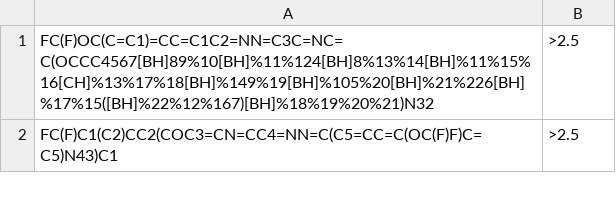
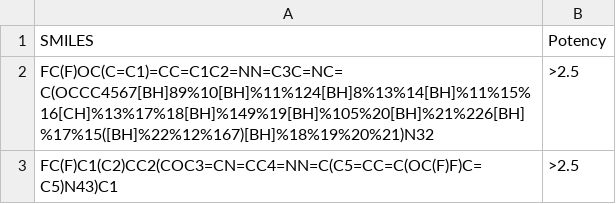
Before and after one commit to OpenSourceMalaria/Series4_PredictiveModel, a CSV file: Submitted Models/auromind.csv, drawn as a sheet; only a part is shown; the diff names each change by its address in the sheet, - before the commit and + after, or states it on an @@ line.

Commit message:
Set CSV file header.

```diff
--- a/Submitted Models/auromind.csv
+++ b/Submitted Models/auromind.csv
+row 1: SMILES | Potency
```
